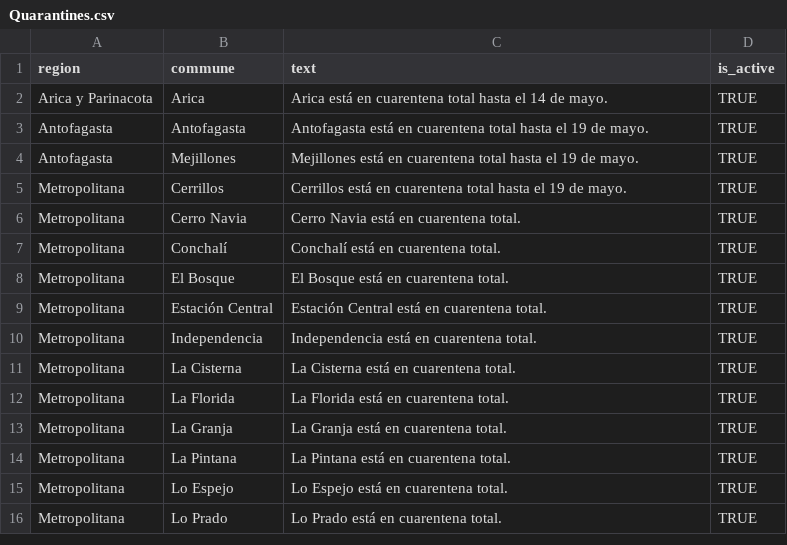
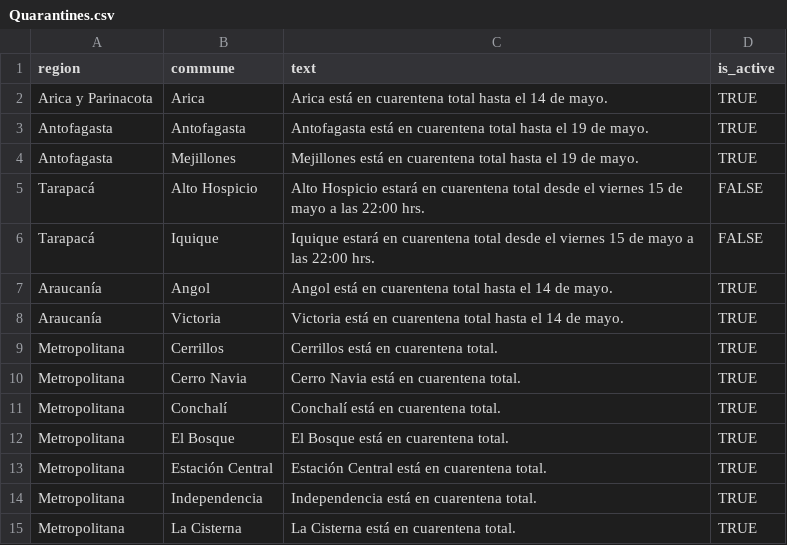
Before and after one commit to javierlopeza/datos-coronavirus-chile, a CSV file: minciencia_data/Quarantines.csv, drawn as a sheet; only a part is shown; the shorter side is filled out with more unchanged rows; the diff covers the shown part only.

```diff
--- a/minciencia_data/Quarantines.csv
+++ b/minciencia_data/Quarantines.csv
@@ -4,3 +4,7 @@ Antofagasta,Antofagasta,Antofagasta está en cuarentena total hasta el 19 de may
 Antofagasta,Mejillones,Mejillones está en cuarentena total hasta el 19 de mayo.,TRUE
-Metropolitana,Cerrillos,Cerrillos está en cuarentena total hasta el 19 de mayo.,TRUE
+Tarapacá,Alto Hospicio,Alto Hospicio estará en cuarentena total desde el viernes 15 de mayo a las 22:00 hrs.,FALSE
+Tarapacá,Iquique,Iquique estará en cuarentena total desde el viernes 15 de mayo a las 22:00 hrs.,FALSE
+Araucanía,Angol,Angol está en cuarentena total hasta el 14 de mayo.,TRUE
+Araucanía,Victoria,Victoria está en cuarentena total hasta el 14 de mayo.,TRUE
+Metropolitana,Cerrillos,Cerrillos está en cuarentena total.,TRUE
 Metropolitana,Cerro Navia,Cerro Navia está en cuarentena total.,TRUE
```
Also changed, not shown: 13 added rows and 5 edited cells elsewhere in this file, 2 other files.
